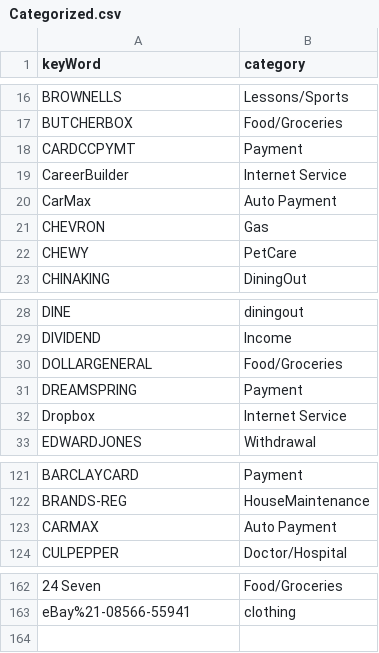
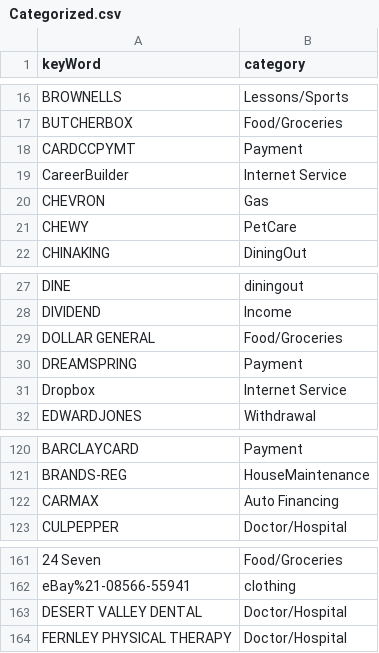
Before and after one commit to jbyrnescu/finance, a CSV file: Categorize/Categorized.csv, drawn as a sheet; only a part is shown, gaps mark what is left out; removed rows and columns are numbered as before the commit, all else as after; the diff names each change by its address in the sheet, - before the commit and + after, or states it on an @@ line.

Commit message:
changed CARMAX budgetcat name with "payment" in is.  (everything with "*ayment*" is marked as non-cash flow) Added PieChart and some other things with XL template Mimicked expenses only in Queries

```diff
--- a/Categorize/Categorized.csv
+++ b/Categorize/Categorized.csv
-row 20: CarMax | Auto Payment
-A29 (keyWord): DOLLARGENERAL
+A29 (keyWord): DOLLAR GENERAL
-B122 (category): Auto Payment
+B122 (category): Auto Financing
+row 163: DESERT VALLEY DENTAL | Doctor/Hospital
+row 164: FERNLEY PHYSICAL THERAPY | Doctor/Hospital
```
Also changed, not shown: 4 other files.
